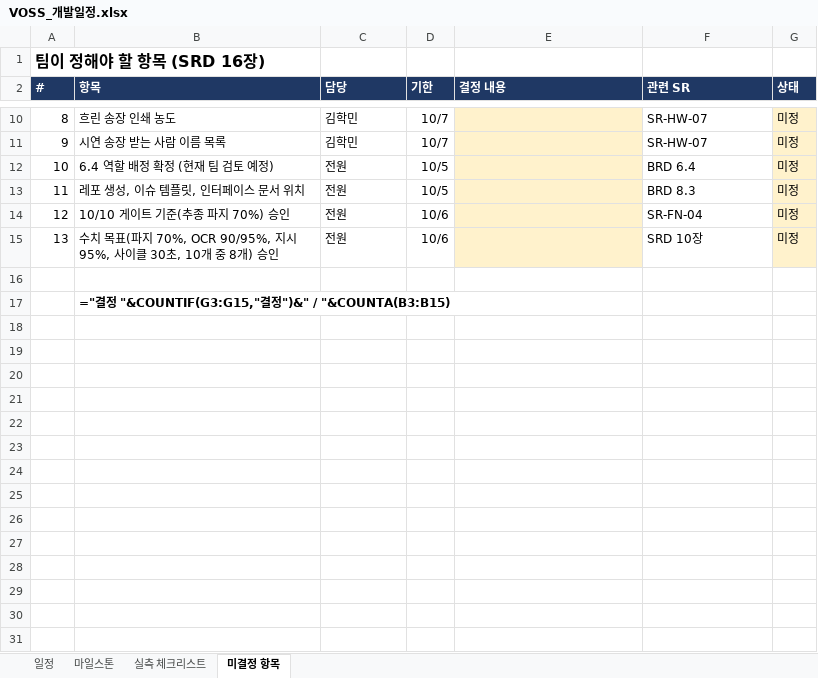
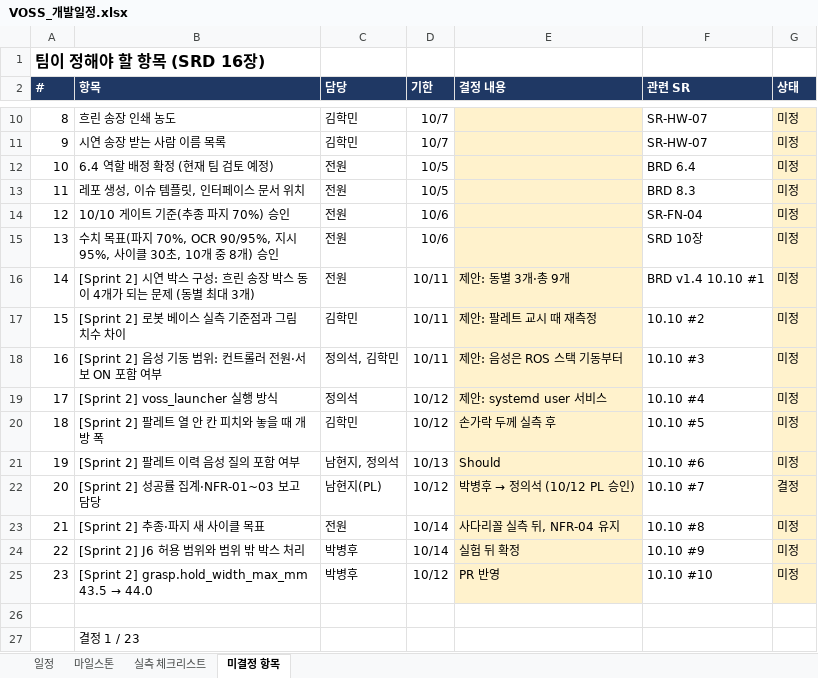
Before and after one commit to lambdaramji/rokey_cobot2_VOSS, an Excel workbook: docs/requirements/VOSS_개발일정.xlsx, sheet 미결정 항목, drawn as a sheet; only a part is shown, gaps mark what is left out; values as stored, in another font and other column widths than the file's, no borders; formulas without a stored value are shown as written; addresses are those after the commit; the diff names each change by its address in the sheet, - before the commit and + after, or states it on an @@ line.

```diff
--- a/docs/requirements/VOSS_개발일정.xlsx (sheet 미결정 항목)
+++ b/docs/requirements/VOSS_개발일정.xlsx (sheet 미결정 항목)
+row 16: 14 | [Sprint 2] 시연 박스 구성: 흐린 송장 박스 동이 4개가 되는 문제 (동별 최대 3개) | 전원 | 10/11 | 제안: 동별 3개·총 9개 | BRD v1.4 10.10 #1 | 미정
+row 17: 15 | [Sprint 2] 로봇 베이스 실측 기준점과 그림 치수 차이 | 김학민 | 10/11 | 제안: 팔레트 교시 때 재측정 | 10.10 #2 | 미정
+row 18: 16 | [Sprint 2] 음성 기동 범위: 컨트롤러 전원·서보 ON 포함 여부 | 정의석, 김학민 | 10/11 | 제안: 음성은 ROS 스택 기동부터 | 10.10 #3 | 미정
+row 19: 17 | [Sprint 2] voss_launcher 실행 방식 | 정의석 | 10/12 | 제안: systemd user 서비스 | 10.10 #4 | 미정
+row 20: 18 | [Sprint 2] 팔레트 열 안 칸 피치와 놓을 때 개방 폭 | 김학민 | 10/12 | 손가락 두께 실측 후 | 10.10 #5 | 미정
+row 21: 19 | [Sprint 2] 팔레트 이력 음성 질의 포함 여부 | 남현지, 정의석 | 10/13 | Should | 10.10 #6 | 미정
+row 22: 20 | [Sprint 2] 성공률 집계·NFR-01~03 보고 담당 | 남현지(PL) | 10/12 | 박병후 → 정의석 (10/12 PL 승인) | 10.10 #7 | 결정
+row 23: 21 | [Sprint 2] 추종·파지 새 사이클 목표 | 전원 | 10/14 | 사다리꼴 실측 뒤, NFR-04 유지 | 10.10 #8 | 미정
+row 24: 22 | [Sprint 2] J6 허용 범위와 범위 밖 박스 처리 | 박병후 | 10/14 | 실험 뒤 확정 | 10.10 #9 | 미정
+row 25: 23 | [Sprint 2] grasp.hold_width_max_mm 43.5 → 44.0 | 박병후 | 10/12 | PR 반영 | 10.10 #10 | 미정
-B27 (항목): ="결정 "&COUNTIF(G3:G15,"결정")&" / "&COUNTA(B3:B15)
+B27 (항목): 결정 1 / 23
-B27 bold: on
+B27 bold: off
```
Also changed, not shown: sheet 일정, sheet 마일스톤, sheet 실측 체크리스트, 29 other files.
